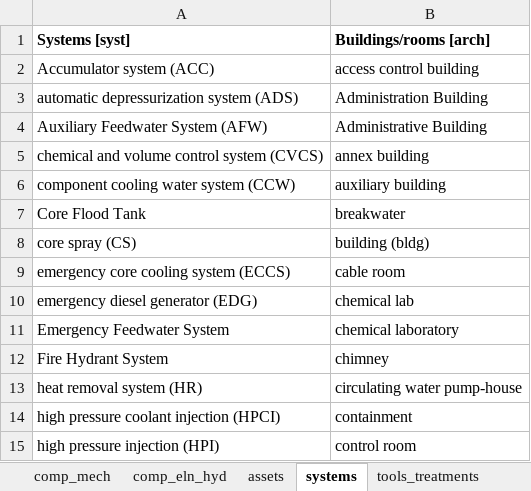
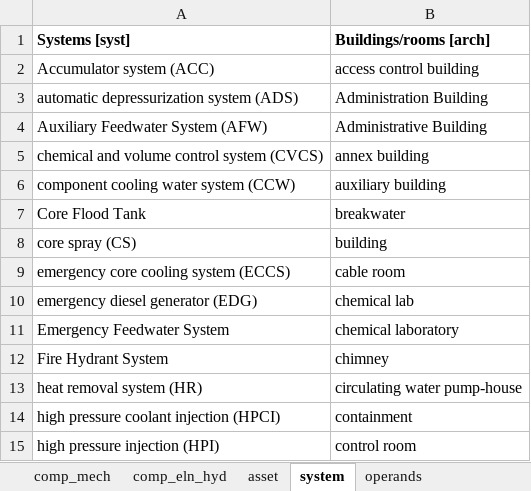
Before and after one commit to idaholab/DACKAR, an Excel workbook: data/tag_keywords_lists.xlsx, sheet system, drawn as a sheet; only a part is shown; values as stored, in another font and other column widths than the file's, no borders; the diff names each change by its address in the sheet, - before the commit and + after, or states it on an @@ line.

```diff
--- a/data/tag_keywords_lists.xlsx (sheet system)
+++ b/data/tag_keywords_lists.xlsx (sheet system)
-sheet tab: assets
+sheet tab: asset
-sheet tab: systems
+sheet tab: system
-B8 (Buildings/rooms [arch]): building (bldg)
+B8 (Buildings/rooms [arch]): building
```
Also changed, not shown: sheet tools_treatments, sheet comp_mech, sheet reaction, sheet asset, sheet comp_eln_hyd, sheet operands, other sheet tabs.
